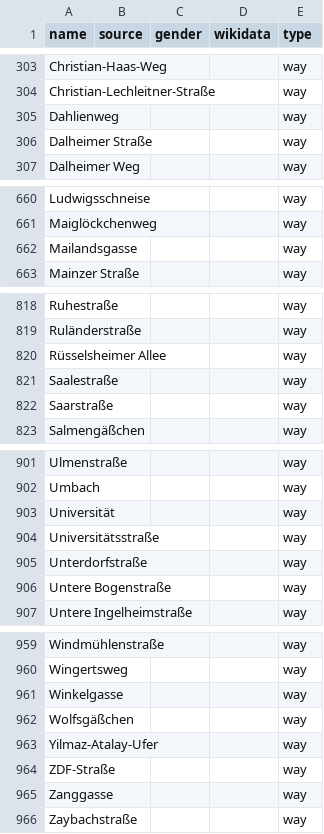
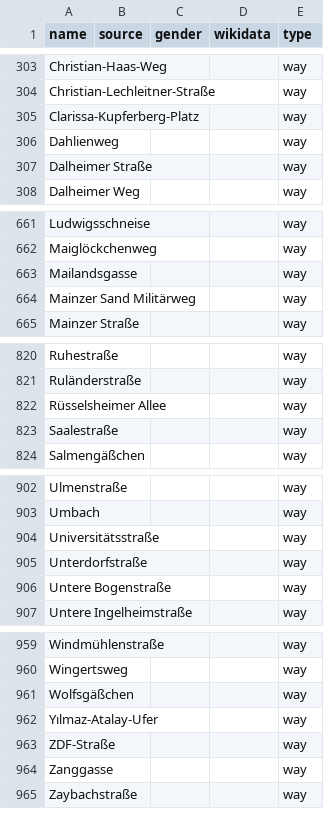
Before and after one commit to EqualStreetNames/equalstreetnames-mainz, a CSV file: data/other.csv, drawn as a sheet; only a part is shown, gaps mark what is left out; the diff covers the shown part only.

```diff
--- a/data/other.csv
+++ b/data/other.csv
@@ -304,2 +304,3 @@ Christian-Haas-Weg,,,,way
 Christian-Lechleitner-Straße,,,,way
+Clarissa-Kupferberg-Platz,,,,way
 Dahlienweg,,,,way
@@ -662,2 +663,3 @@ Maiglöckchenweg,,,,way
 Mailandsgasse,,,,way
+"Mainzer Sand Militärweg",,,,way
 "Mainzer Straße",,,,way
@@ -821,3 +823,2 @@ Ruländerstraße,,,,way
 Saalestraße,,,,way
-Saarstraße,,,,way
 Salmengäßchen,,,,way
@@ -902,3 +903,2 @@ Ulmenstraße,,,,way
 Umbach,,,,way
-Universität,,,,way
 Universitätsstraße,,,,way
@@ -960,5 +960,4 @@ Windmühlenstraße,,,,way
 Wingertsweg,,,,way
-Winkelgasse,,,,way
 Wolfsgäßchen,,,,way
-Yilmaz-Atalay-Ufer,,,,way
+Yılmaz-Atalay-Ufer,,,,way
 ZDF-Straße,,,,way
```
Also changed, not shown: 1 removed row and 2 edited cells elsewhere in this file, data/gender.csv, 3 other files.
